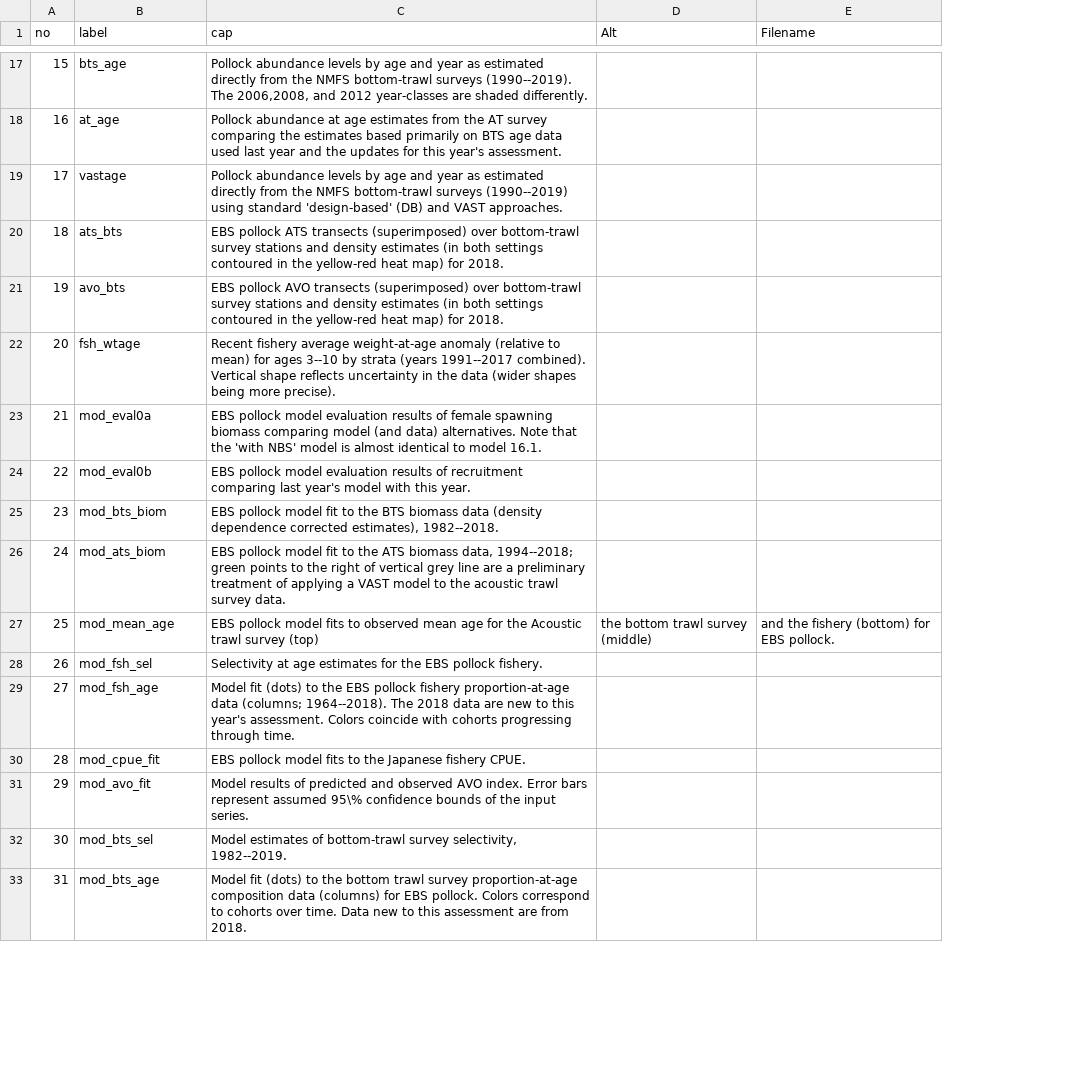
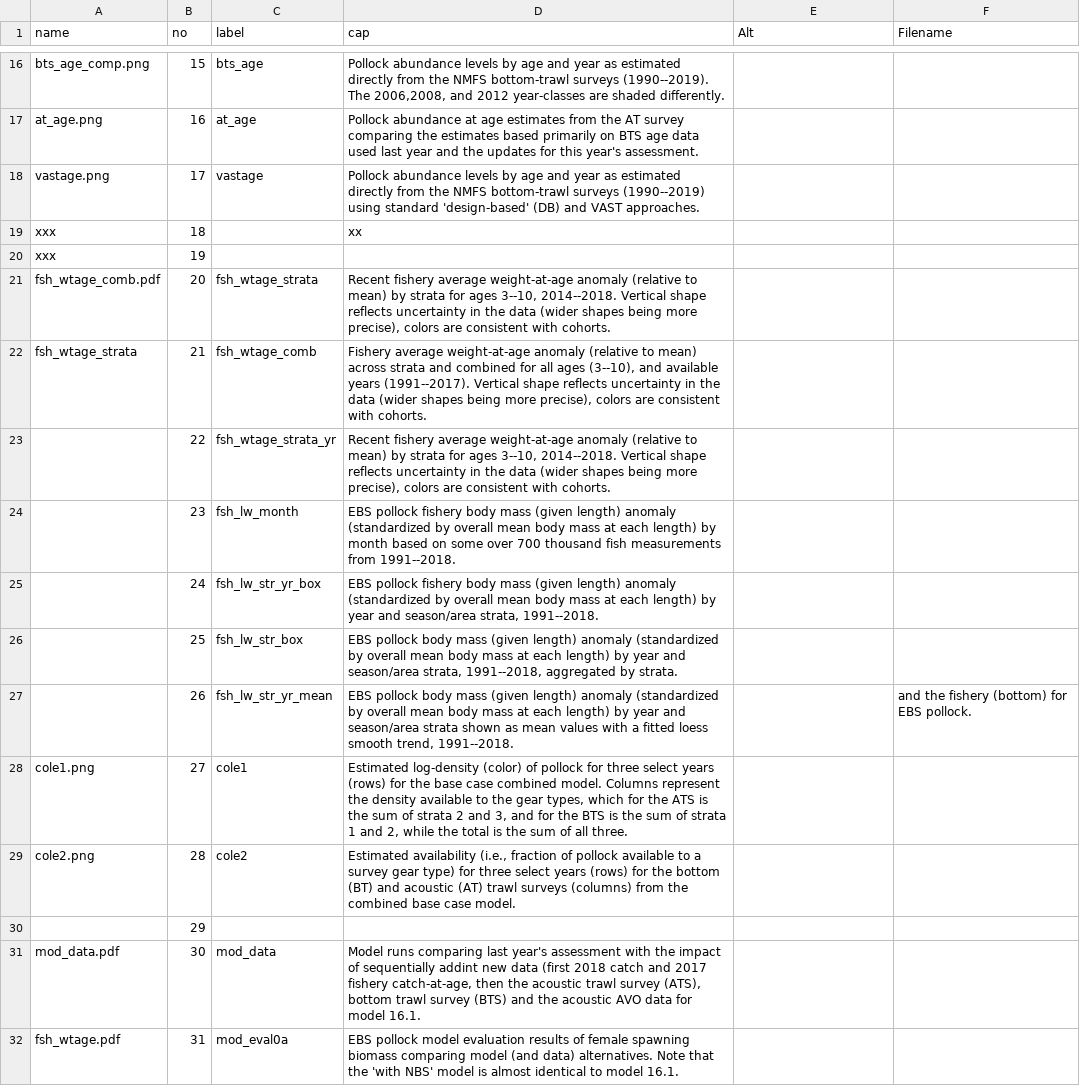
Before and after one commit to afsc-assessments/ebswp_2023, a CSV file: doc/data/fig_captions.csv, drawn as a sheet; only a part is shown, gaps mark what is left out; addresses are those after the commit; the diff covers the shown part only; the diff names each change by its address in the sheet, - before the commit and + after, or states it on an @@ line.

```diff
--- a/doc/data/fig_captions.csv
+++ b/doc/data/fig_captions.csv
+column A (name), rows 16-32: bts_age_comp.png | at_age.png | vastage.png | xxx | xxx | fsh_wtage_comb.pdf | fsh_wtage_strata |  |  |  |  |  | cole1.png | cole2.png |  | mod_data.pdf | fsh_wtage.pdf
-C19 (label): ats_bts
+C19 (label): (empty)
-D19 (cap): EBS pollock ATS transects (superimposed) over bottom-trawl survey stations and density estimates (in both settings contoured in the yellow-red heat map) for 2018.
+D19 (cap): xx
-C20 (label): avo_bts
+C20 (label): (empty)
-D20 (cap): EBS pollock AVO transects (superimposed) over bottom-trawl survey stations and density estimates (in both settings contoured in the yellow-red heat map) for 2018.
+D20 (cap): (empty)
-C21 (label): fsh_wtage
+C21 (label): fsh_wtage_strata
-D21 (cap): …to mean) for ages 3--10 by strata (years 1991--2017 combined). Vertical shape reflects uncertainty in the data (wider shapes being more precise).
+D21 (cap): …to mean) by strata for ages 3--10, 2014--2018. Vertical shape reflects uncertainty in the data (wider shapes being more precise), colors are consistent with cohorts.
-C22 (label): mod_eval0a
+C22 (label): fsh_wtage_comb
-D22 (cap): EBS pollock model evaluation results of female spawning biomass comparing model (and data) alternatives. Note that the 'with NBS' model is almost identical to model 16.1.
+D22 (cap): Fishery average weight-at-age anomaly (relative to mean) across strata and combined for all ages (3--10), and available years (1991--2017). Vertical shape reflects uncertainty in the data (wider shapes being more precise), colors are consistent with cohorts.
-C23 (label): mod_eval0b
+C23 (label): fsh_wtage_strata_yr
-D23 (cap): EBS pollock model evaluation results of recruitment comparing last year's model with this year.
+D23 (cap): Recent fishery average weight-at-age anomaly (relative to mean) by strata for ages 3--10, 2014--2018. Vertical shape reflects uncertainty in the data (wider shapes being more precise), colors are consistent with cohorts.
-C24 (label): mod_bts_biom
+C24 (label): fsh_lw_month
-D24 (cap): EBS pollock model fit to the BTS biomass data (density dependence corrected estimates), 1982--2018.
+D24 (cap): EBS pollock fishery body mass (given length) anomaly (standardized by overall mean body mass at each length) by month based on some over 700 thousand fish measurements from 1991--2018.
-C25 (label): mod_ats_biom
+C25 (label): fsh_lw_str_yr_box
-D25 (cap): EBS pollock model fit to the ATS biomass data, 1994--2018; green points to the right of vertical grey line are a preliminary treatment of applying a VAST model to the acoustic trawl survey data.
+D25 (cap): EBS pollock fishery body mass (given length) anomaly (standardized by overall mean body mass at each length) by year and season/area strata, 1991--2018.
-C26 (label): mod_mean_age
+C26 (label): fsh_lw_str_box
-D26 (cap): EBS pollock model fits to observed mean age for the Acoustic trawl survey (top)
+D26 (cap): EBS pollock body mass (given length) anomaly (standardized by overall mean body mass at each length) by year and season/area strata, 1991--2018, aggregated by strata.
-E26 (Alt): the bottom trawl survey (middle)
+E26 (Alt): (empty)
-F26 (Filename): and the fishery (bottom) for EBS pollock.
+F26 (Filename): (empty)
-C27 (label): mod_fsh_sel
+C27 (label): fsh_lw_str_yr_mean
-D27 (cap): Selectivity at age estimates for the EBS pollock fishery.
+D27 (cap): EBS pollock body mass (given length) anomaly (standardized by overall mean body mass at each length) by year and season/area strata shown as mean values with a fitted loess smooth trend, 1991--2018.
-F27 (Filename): (empty)
+F27 (Filename): and the fishery (bottom) for EBS pollock.
-C28 (label): mod_fsh_age
+C28 (label): cole1
-D28 (cap): Model fit (dots) to the EBS pollock fishery proportion-at-age data (columns; 1964--2018). The 2018 data are new to this year's assessment. Colors coincide with cohorts progressing through time.
+D28 (cap): Estimated log-density (color) of pollock for three select years (rows) for the base case combined model. Columns represent the density available to the gear types, which for the ATS is the sum of strata 2 and 3, and for the BTS is the sum of strata 1 and 2, while the total is the sum of all three.
-C29 (label): mod_cpue_fit
+C29 (label): cole2
-D29 (cap): EBS pollock model fits to the Japanese fishery CPUE.
+D29 (cap): Estimated availability (i.e., fraction of pollock available to a survey gear type) for three select years (rows) for the bottom (BT) and acoustic (AT) trawl surveys (columns) from the combined base case model.
-C30 (label): mod_avo_fit
+C30 (label): (empty)
-D30 (cap): Model results of predicted and observed AVO index. Error bars represent assumed 95\% confidence bounds of the input series.
+D30 (cap): (empty)
-C31 (label): mod_bts_sel
+C31 (label): mod_data
-D31 (cap): Model estimates of bottom-trawl survey selectivity, 1982--2019.
+D31 (cap): Model runs comparing last year's assessment with the impact of sequentially addint new data (first 2018 catch and 2017 fishery catch-at-age, then the acoustic trawl survey (ATS), bottom trawl survey (BTS) and the acoustic AVO data for model 16.1.
-C32 (label): mod_bts_age
+C32 (label): mod_eval0a
-D32 (cap): Model fit (dots) to the bottom trawl survey proportion-at-age composition data (columns) for EBS pollock. Colors correspond to cohorts over time. Data new to this assessment are from 2018.
+D32 (cap): EBS pollock model evaluation results of female spawning biomass comparing model (and data) alternatives. Note that the 'with NBS' model is almost identical to model 16.1.
```
Also changed, not shown: 14 added rows, 1 removed row and 70 edited cells elsewhere in this file, runs/dat/Mmatrix.csv, 27 other files.
